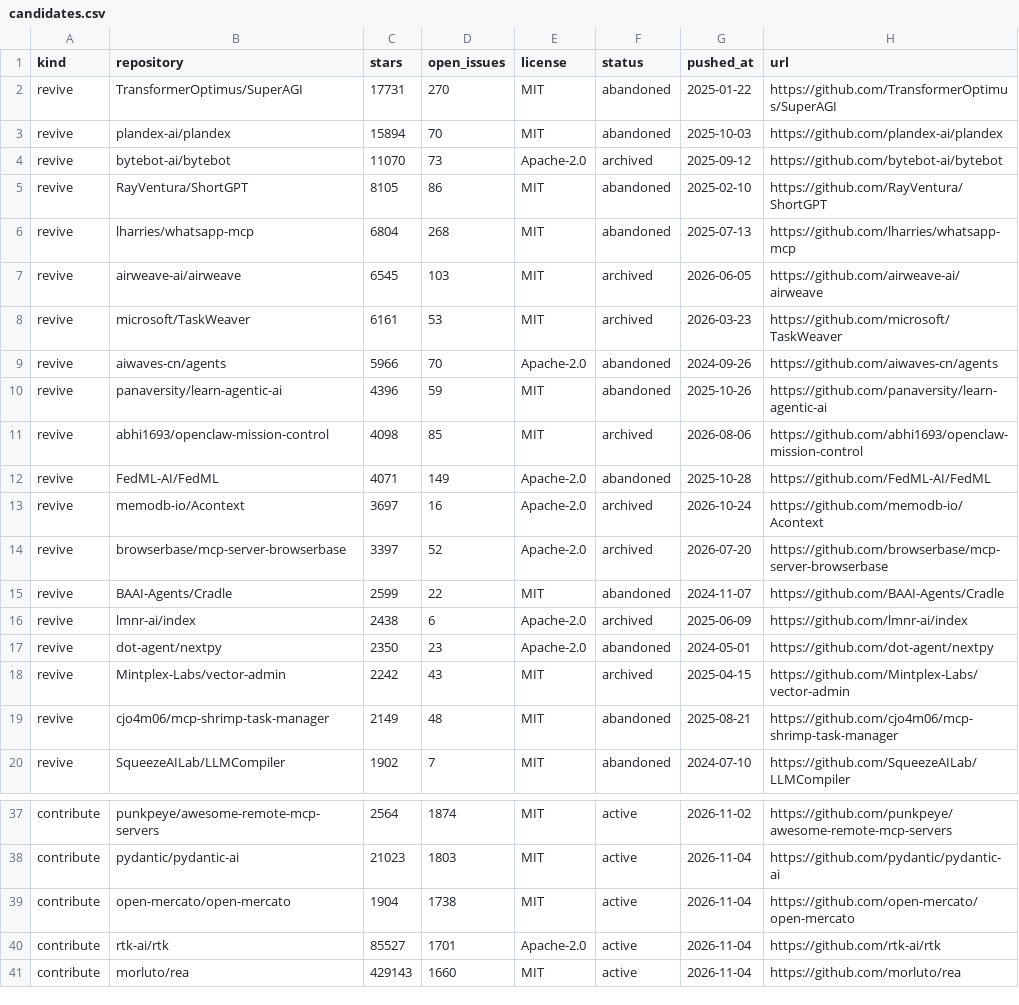
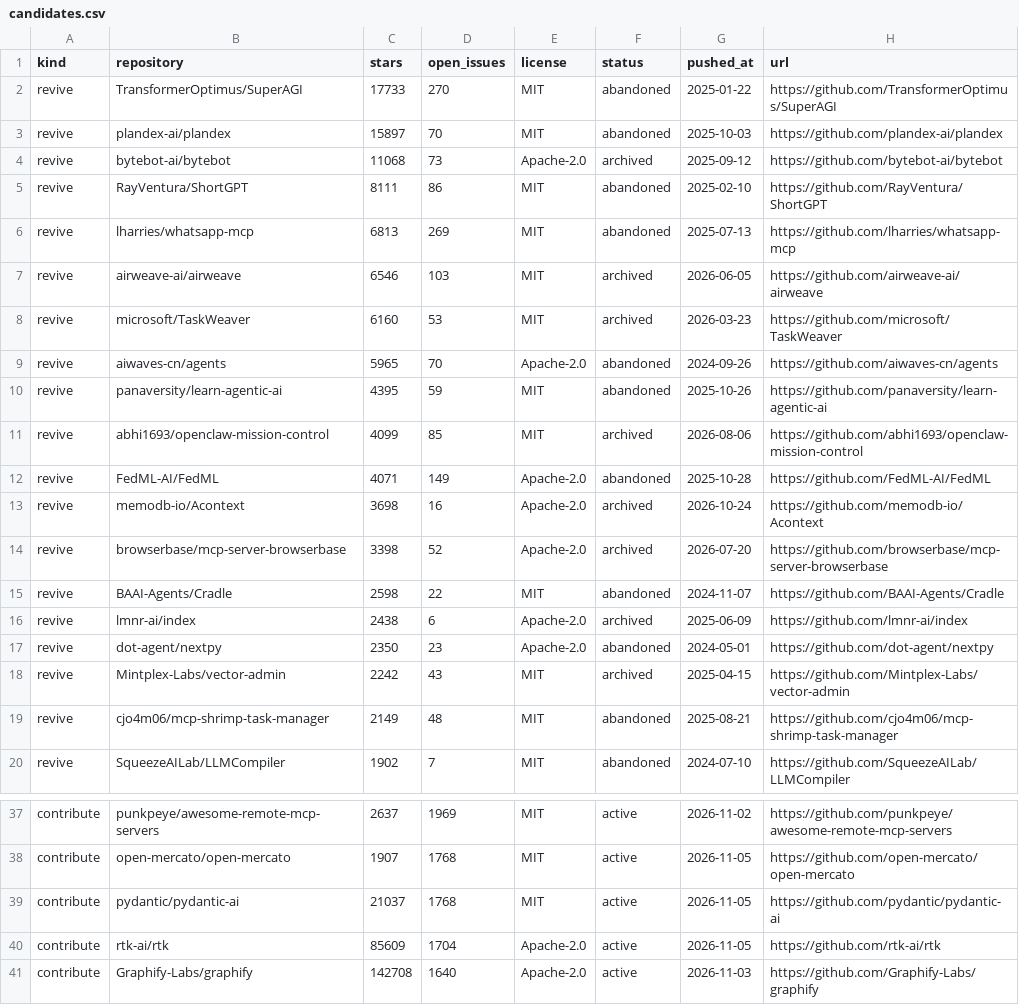
Before and after one commit to Keremozdemirra/agent-vitals, a CSV file: data/candidates.csv, drawn as a sheet; only a part is shown, gaps mark what is left out; removed rows and columns are numbered as before the commit, all else as after; the diff covers the shown part only; the diff names each change by its address in the sheet, - before the commit and + after, or states it on an @@ line.

```diff
--- a/data/candidates.csv
+++ b/data/candidates.csv
-C2 (stars): 17731
+C2 (stars): 17733
-C3 (stars): 15894
+C3 (stars): 15897
-C4 (stars): 11070
+C4 (stars): 11068
-C5 (stars): 8105
+C5 (stars): 8111
-C6 (stars): 6804
+C6 (stars): 6813
-D6 (open_issues): 268
+D6 (open_issues): 269
-C7 (stars): 6545
+C7 (stars): 6546
-C8 (stars): 6161
+C8 (stars): 6160
-C9 (stars): 5966
+C9 (stars): 5965
-C10 (stars): 4396
+C10 (stars): 4395
-C11 (stars): 4098
+C11 (stars): 4099
-C13 (stars): 3697
+C13 (stars): 3698
-C14 (stars): 3397
+C14 (stars): 3398
-C15 (stars): 2599
+C15 (stars): 2598
-C37 (stars): 2564
+C37 (stars): 2637
-D37 (open_issues): 1874
+D37 (open_issues): 1969
-row 38: contribute | pydantic/pydantic-ai | 21023 | 1803 | MIT | active | 2026-11-04 | https://github.com/pydantic/pydantic-ai
-C38 (stars): 1904
+C38 (stars): 1907
-D38 (open_issues): 1738
+D38 (open_issues): 1768
-G38 (pushed_at): 2026-11-04
+G38 (pushed_at): 2026-11-05
+row 39: contribute | pydantic/pydantic-ai | 21037 | 1768 | MIT | active | 2026-11-05 | https://github.com/pydantic/pydantic-ai
-C40 (stars): 85527
+C40 (stars): 85609
-D40 (open_issues): 1701
+D40 (open_issues): 1704
-G40 (pushed_at): 2026-11-04
+G40 (pushed_at): 2026-11-05
-row 41: contribute | morluto/rea | 429143 | 1660 | MIT | active | 2026-11-04 | https://github.com/morluto/rea
+row 41: contribute | Graphify-Labs/graphify | 142708 | 1640 | Apache-2.0 | active | 2026-11-03 | https://github.com/Graphify-Labs/graphify
```
Also changed, not shown: 2 added rows, 2 removed rows and 34 edited cells elsewhere in this file, data/history.csv, 5 other files.
